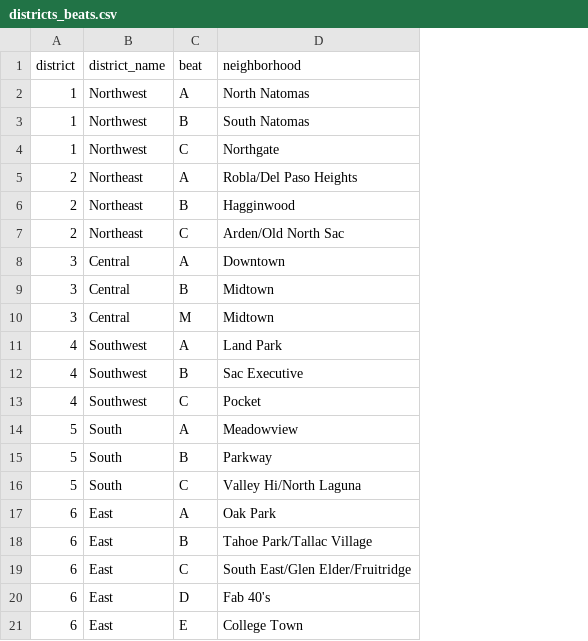
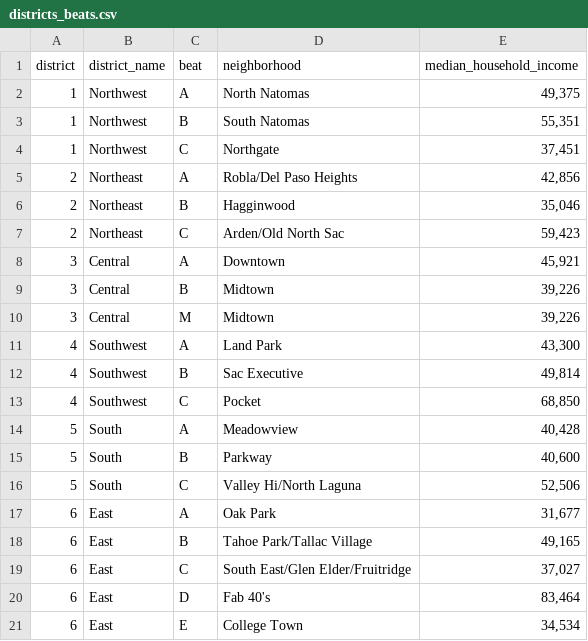
Before and after one commit to efmercado/Final-Project---Good-Neighbor-Sacramento, a CSV file: Web/static/data/districts_beats.csv, drawn as a sheet; the diff names each change by its address in the sheet, - before the commit and + after, or states it on an @@ line.

Commit message:
Updated districts_beats file to include median_household_income

```diff
--- a/Web/static/data/districts_beats.csv
+++ b/Web/static/data/districts_beats.csv
+column E (median_household_income), rows 2-21: 49,375 | 55,351 | 37,451 | 42,856 | 35,046 | 59,423 | 45,921 | 39,226 | 39,226 | 43,300 | 49,814 | 68,850 | 40,428 | 40,600 | 52,506 | 31,677 | 49,165 | 37,027 | 83,464 | 34,534
```
